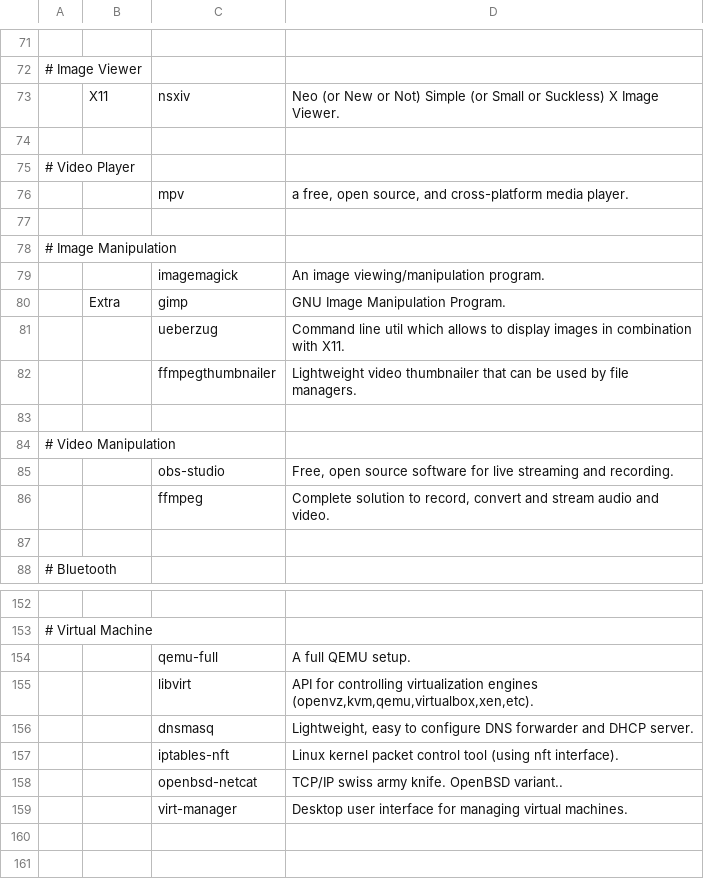
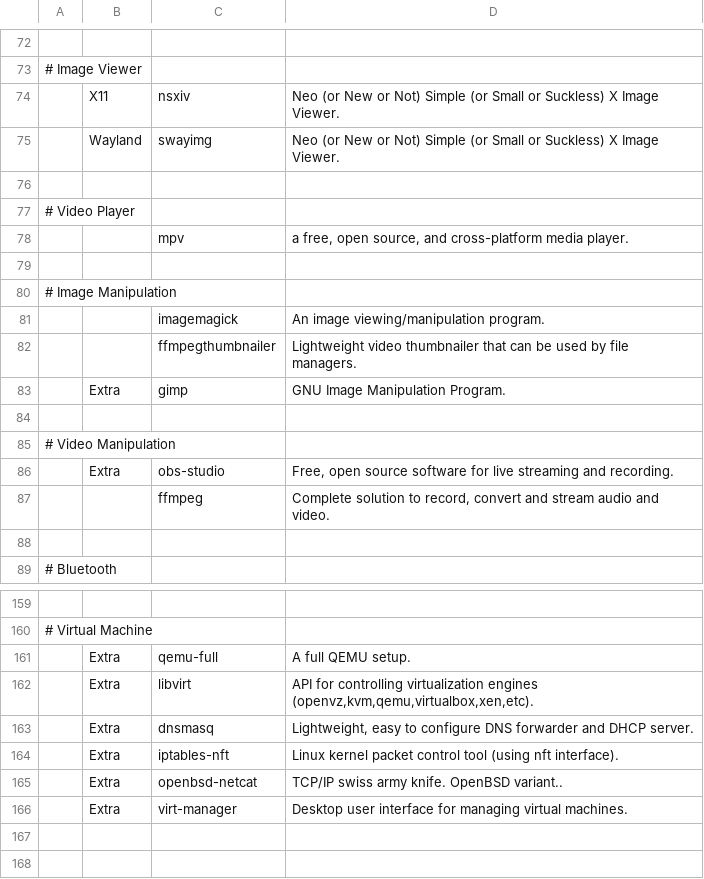
Before and after one commit to themamiza/dotfiles, a CSV file: .local/share/programs.csv (was programs.csv), drawn as a sheet; only a part is shown, gaps mark what is left out; removed rows and columns are numbered as before the commit, all else as after; the diff covers the shown part only; the diff names each change by its address in the sheet, - before the commit and + after, or states it on an @@ line.

Commit message:
Moved `mais` to a separate repository Also moved a copy of a 'programs.csv' to '~/.local/share'

```diff
--- a/programs.csv
+++ b/.local/share/programs.csv
+row 75:  | Wayland | swayimg | Neo (or New or Not) Simple (or Small or Suckless) X Image Viewer.
-row 81:  |  | ueberzug | Command line util which allows to display images in combination with X11.
-B86: (empty)
+B86: Extra
-B161:B166: (empty)
+B161:B166: Extra
```
Also changed, not shown: 14 added rows, 7 removed rows, 1 moved row and 4 edited cells elsewhere in this file, 1 other file.
